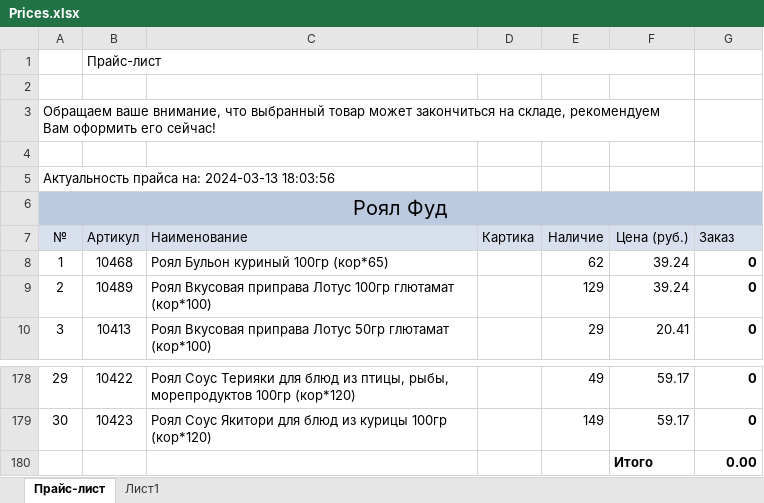
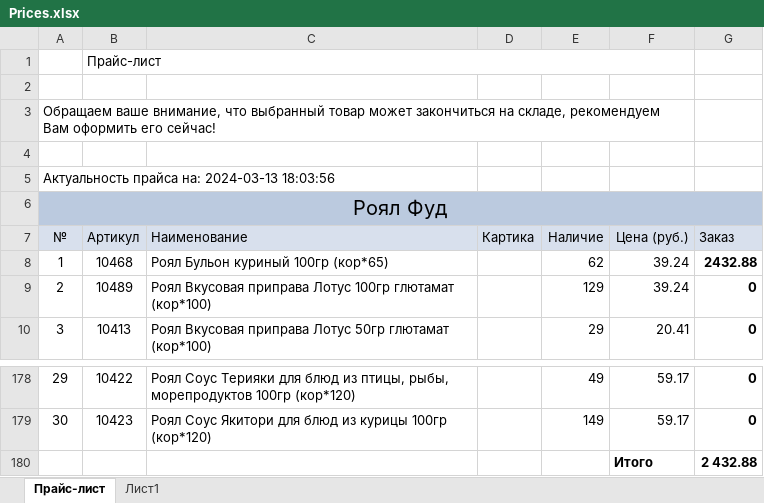
Before and after one commit to Eugeny1978/Patterns, an Excel workbook: usefull/files/Prices.xlsx, sheet Прайс-лист, drawn as a sheet; only a part is shown, gaps mark what is left out; values as stored, in another font and other column widths than the file's, no borders; charts and pictures not drawn; the diff names each change by its address in the sheet, - before the commit and + after, or states it on an @@ line.

```diff
--- a/usefull/files/Prices.xlsx (sheet Прайс-лист)
+++ b/usefull/files/Prices.xlsx (sheet Прайс-лист)
-G8 (Заказ): 0
+G8 (Заказ): 2432.88
-G180 (Заказ): 0.00
+G180 (Заказ): 2 432.88
```
Also changed, not shown: 4 other files.
